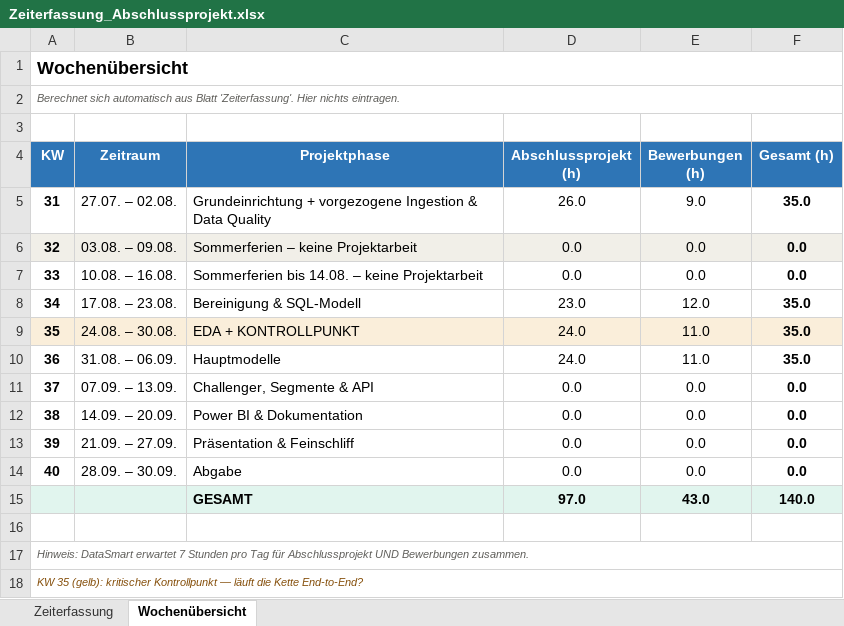
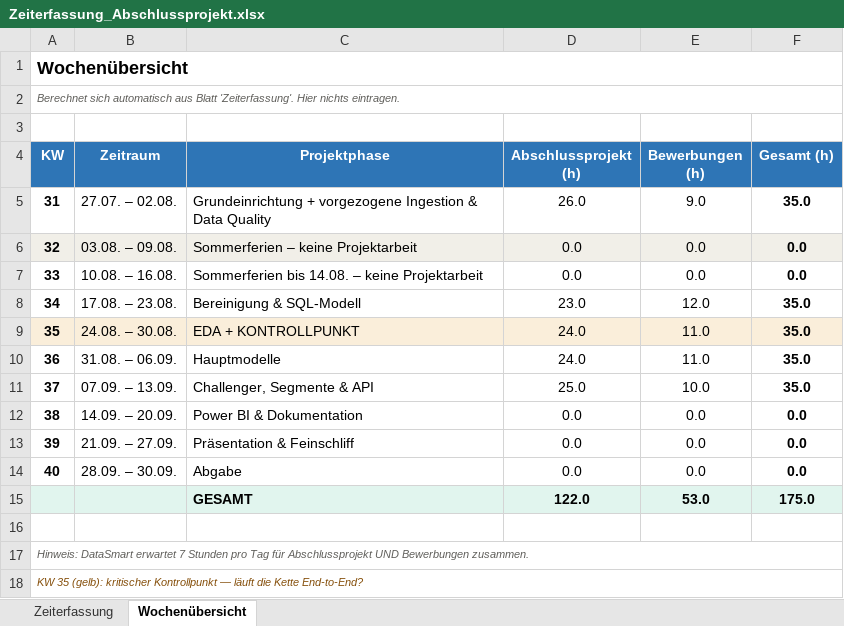
Before and after one commit to Mst-KrgZ/kfz-insurance-risk-platform, an Excel workbook: docs/Zeiterfassung_Abschlussprojekt.xlsx, sheet Wochenübersicht, drawn as a sheet; values as stored, in another font and other column widths than the file's, no borders; removed rows and columns are numbered as before the commit, all else as after; the diff names each change by its address in the sheet, - before the commit and + after, or states it on an @@ line.

```diff
--- a/docs/Zeiterfassung_Abschlussprojekt.xlsx (sheet Wochenübersicht)
+++ b/docs/Zeiterfassung_Abschlussprojekt.xlsx (sheet Wochenübersicht)
-D11 (Abschlussprojekt (h)): 0.0
+D11 (Abschlussprojekt (h)): 25.0
-E11 (Bewerbungen (h)): 0.0
+E11 (Bewerbungen (h)): 10.0
-F11 (Gesamt (h)): 0.0
+F11 (Gesamt (h)): 35.0
-row 15:  |  | GESAMT | 97.0 | 43.0 | 140.0
+row 15:  |  | GESAMT | 122.0 | 53.0 | 175.0
```
Also changed, not shown: sheet Zeiterfassung, 38 other files.
